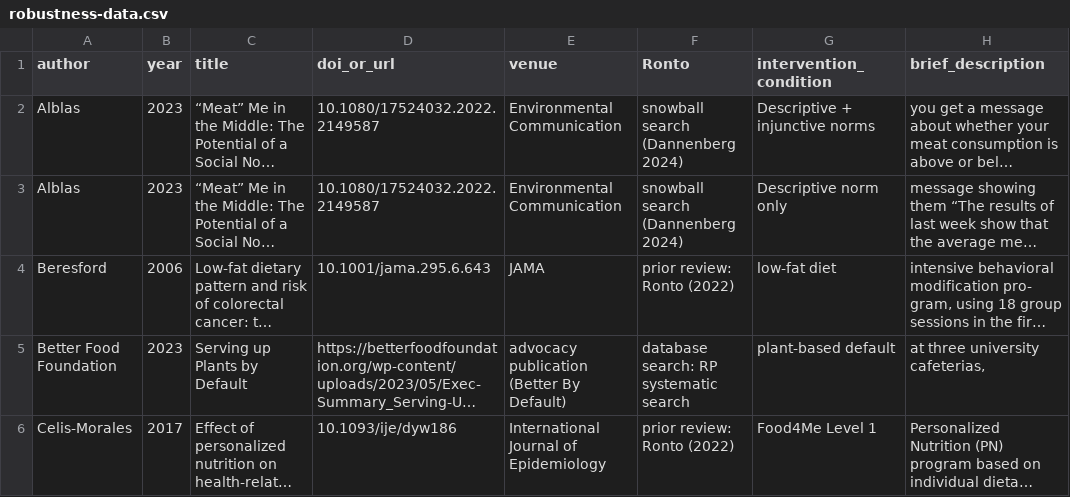
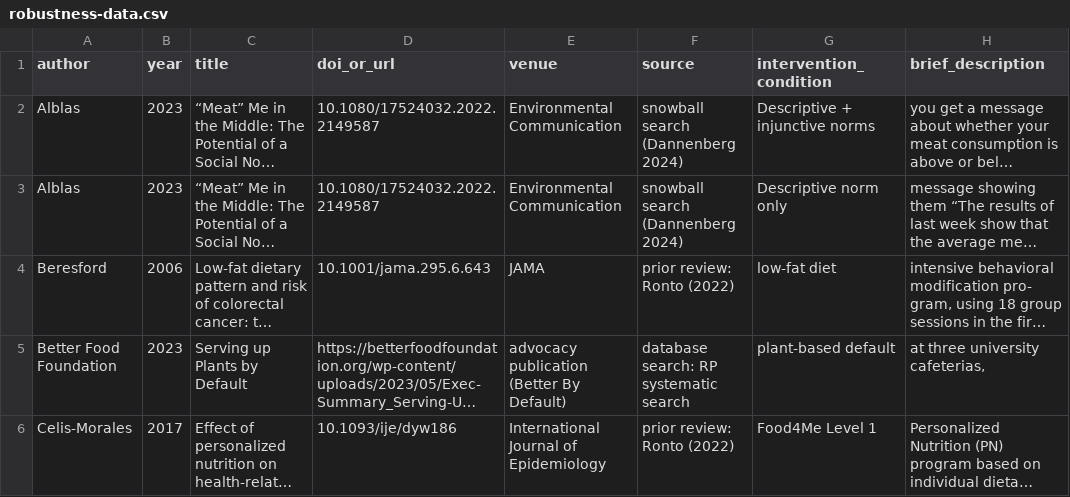
Before and after one commit to hsflabstanford/vegan-meta, a CSV file: data/robustness-data.csv, drawn as a sheet; only a part is shown; long unchanged cells end in …; the diff names each change by its address in the sheet, - before the commit and + after, or states it on an @@ line.

Commit message:
fixed a typo a colname

```diff
--- a/data/robustness-data.csv
+++ b/data/robustness-data.csv
-F1: Ronto
+F1: source
```
